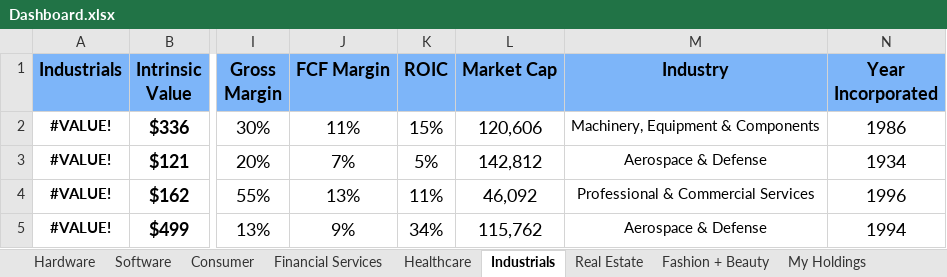
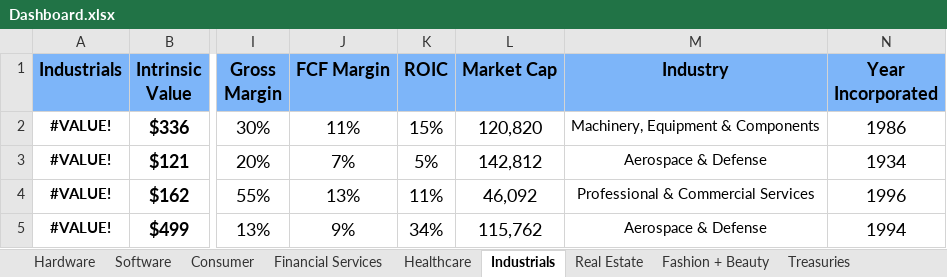
Before and after one commit to avidesai/financial-modeling, an Excel workbook: Dashboard.xlsx, sheet Industrials, drawn as a sheet; only a part is shown, gaps mark what is left out; values as stored, in another font and other column widths than the file's, no borders; conditional formats not drawn; the diff covers the shown part only; the diff names each change by its address in the sheet, - before the commit and + after, or states it on an @@ line.

```diff
--- a/Dashboard.xlsx (sheet Industrials)
+++ b/Dashboard.xlsx (sheet Industrials)
-L2 (Market Cap): 120,606
+L2 (Market Cap): 120,820
```
Also changed, not shown: 5 edited cells elsewhere in this sheet, sheet Software, sheet Hardware, sheet Consumer, sheet My Holdings, sheet Financial Services, sheet Treasuries, 3 more sheets, other sheet tabs, formulas that keep their value, hidden cells, charts or pictures, Financial Services/BlackRock.xlsx, Healthcare/Novo Nordisk.xlsx, 29 other files.
